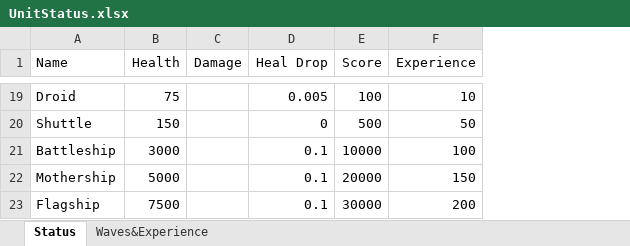
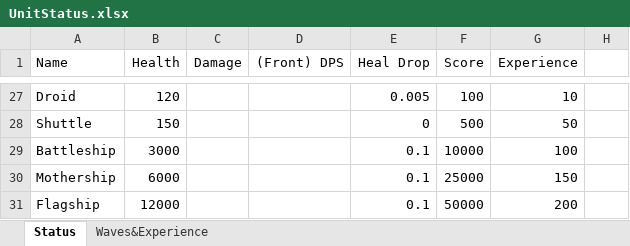
Before and after one commit to NagaChiang/ThroughGalaxies, an Excel workbook: UnitStatus.xlsx, sheet Status, drawn as a sheet; only a part is shown, gaps mark what is left out; values as stored, in another font and other column widths than the file's, no borders; addresses are those after the commit; the diff covers the shown part only; the diff names each change by its address in the sheet, - before the commit and + after, or states it on an @@ line.

Commit message:
Add all levels of Laser and adjust balance
- Adjust health and exp of enemies
- Adjust the exp for each weapon level
- Increase shuttle's health through stages
- Nerf Bolt
- Fix bug about type-casting of shuttle
- Replenish the health bar on Start()

```diff
--- a/UnitStatus.xlsx (sheet Status)
+++ b/UnitStatus.xlsx (sheet Status)
+column D ((Front) DPS), empty
+column H, empty
-B27 (Health): 75
+B27 (Health): 120
-B30 (Health): 5000
+B30 (Health): 6000
-F30 (Score): 20000
+F30 (Score): 25000
-B31 (Health): 7500
+B31 (Health): 12000
-F31 (Score): 30000
+F31 (Score): 50000
```
Also changed, not shown: 9 added rows, 1 removed row and 21 edited cells elsewhere in this sheet, sheet Waves&Experience, 41 other files.
